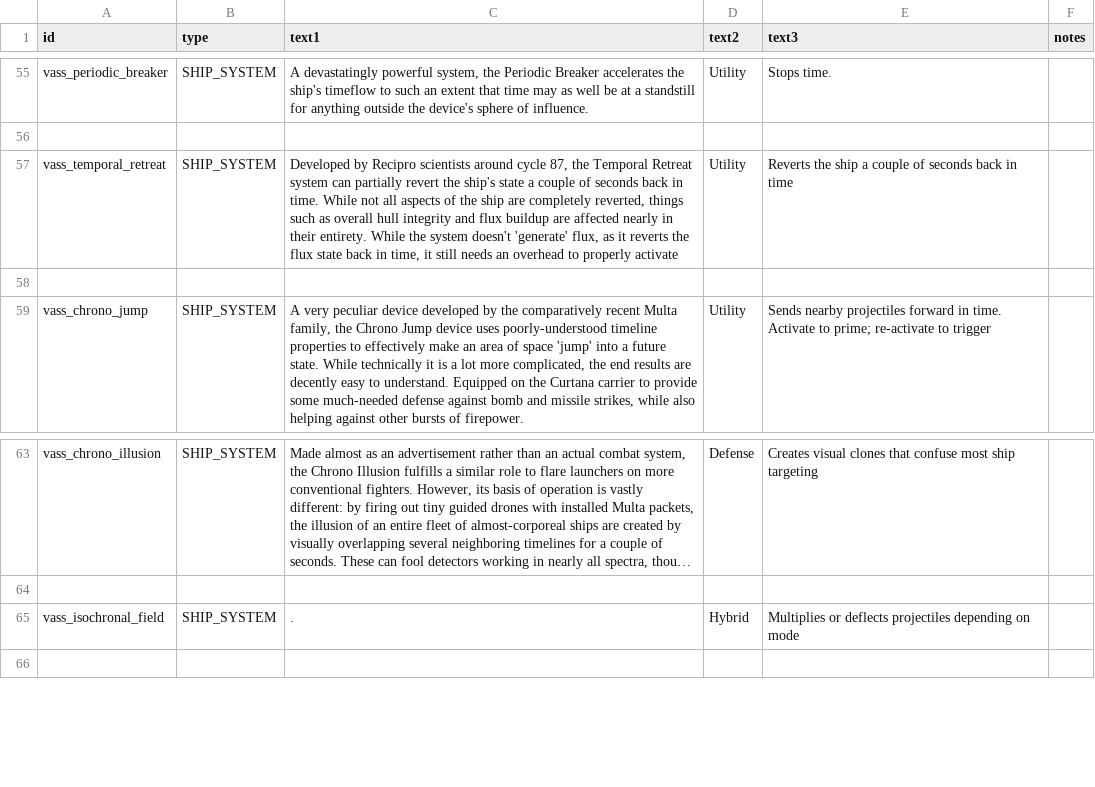
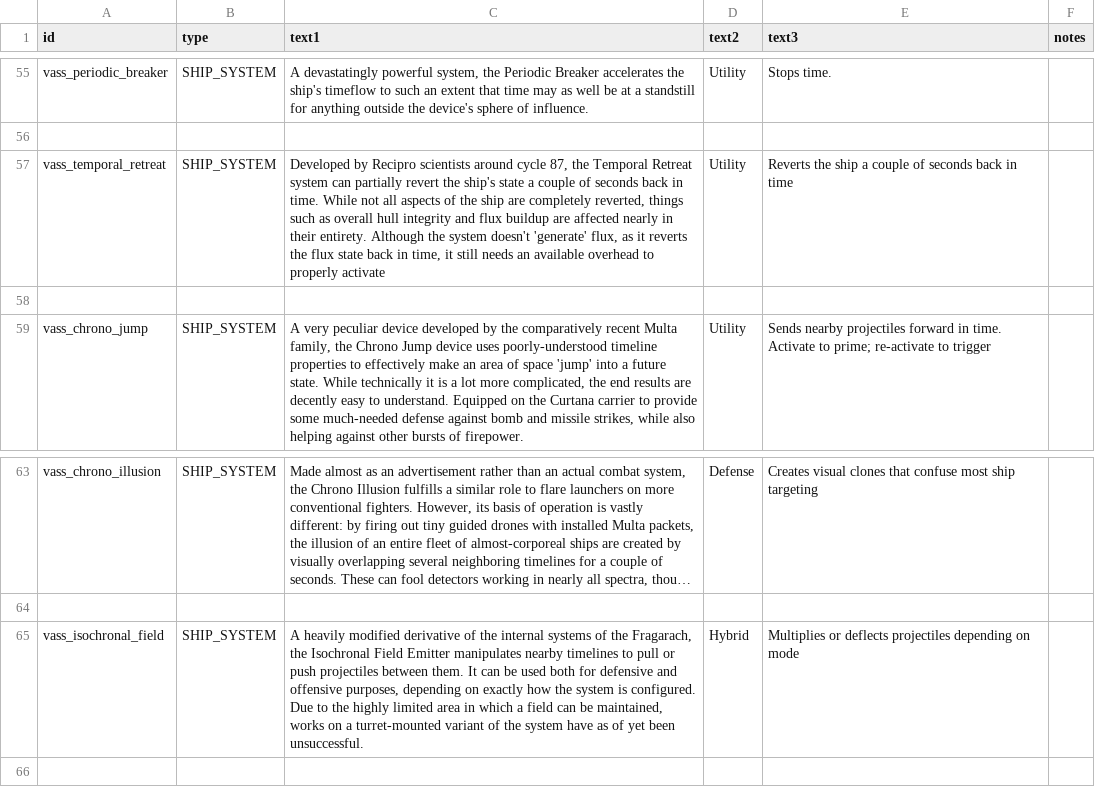
Before and after one commit to Nicke535/the-vass-public, a CSV file: data/strings/descriptions.csv, drawn as a sheet; only a part is shown, gaps mark what is left out; long unchanged cells end in …; the diff names each change by its address in the sheet, - before the commit and + after, or states it on an @@ line.

```diff
--- a/data/strings/descriptions.csv
+++ b/data/strings/descriptions.csv
-C57 (text1): …their entirety. While the system doesn't 'generate' flux, as it reverts the flux state back in time, it still needs an overhead to…
+C57 (text1): …their entirety. Although the system doesn't 'generate' flux, as it reverts the flux state back in time, it still needs an available overhead to…
-C65 (text1): .
+C65 (text1): A heavily modified derivative of the internal systems of the Fragarach, the Isochronal Field Emitter manipulates nearby timelines to pull or push projectiles between them. It can be used both for defensive and offensive purposes, depending on exactly how the system is configured. Due to the highly limited area in which a field can be maintained, works on a turret-mounted variant of the system have as of yet been unsuccessful.
```
Also changed, not shown: 15 other files.
